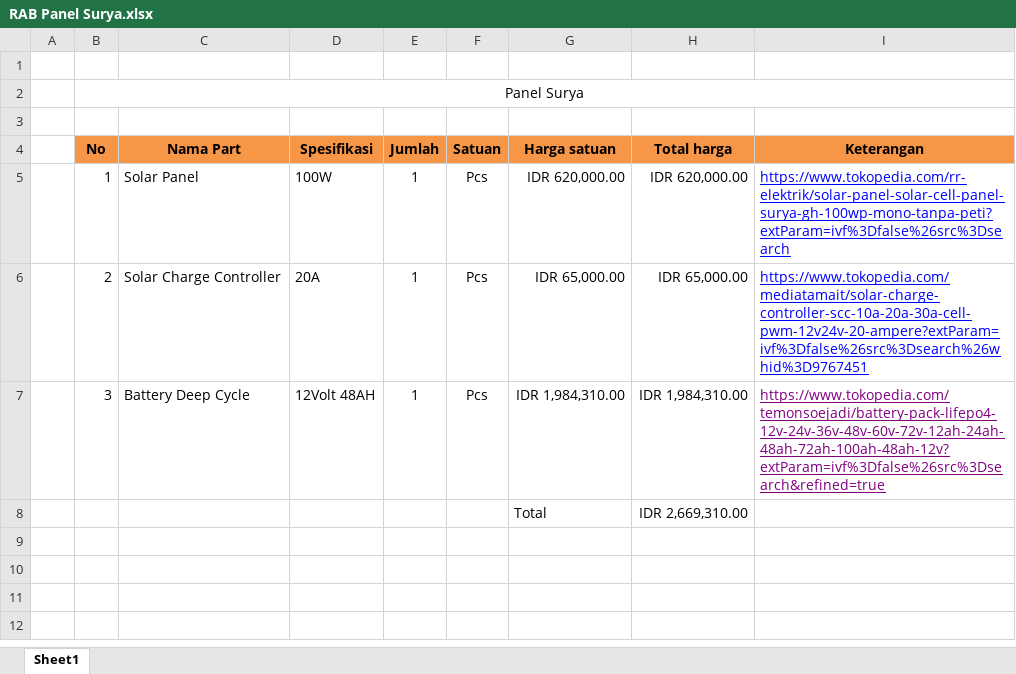
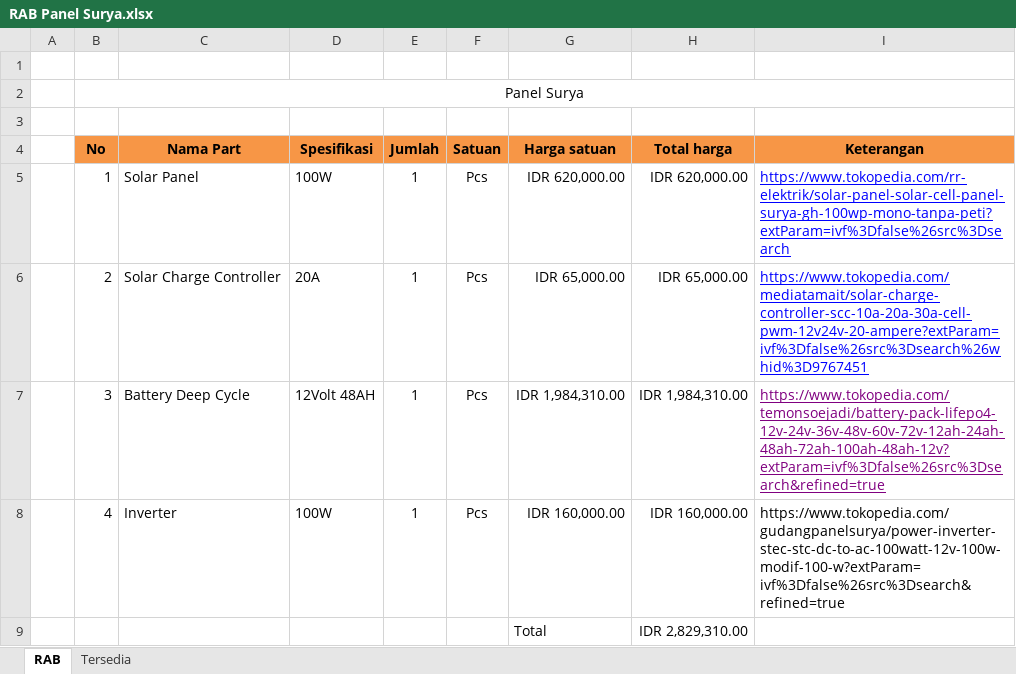
Before and after one commit to Nuur-R/Belajar-Panel-Surya, an Excel workbook: RAB Panel Surya.xlsx, sheet RAB, drawn as a sheet; values as stored, in another font and other column widths than the file's, no borders; addresses are those after the commit; the diff names each change by its address in the sheet, - before the commit and + after, or states it on an @@ line.

```diff
--- a/RAB Panel Surya.xlsx (sheet RAB)
+++ b/RAB Panel Surya.xlsx (sheet RAB)
-sheet tab: Sheet1
+sheet tab: RAB
+sheet tab: Tersedia
+row 8:  | 4 | Inverter | 100W | 1 | Pcs | IDR 160,000.00 | IDR 160,000.00 | https://www.tokopedia.com/gudangpanelsurya/power-inverter-stec-stc-dc-to-ac-100watt-12v-100w-modif-100-w?extParam=ivf%3Dfalse%26src%3Dsearch&refined=true
-H9 (Total harga): IDR 2,669,310.00
+H9 (Total harga): IDR 2,829,310.00
```
Also changed, not shown: 2 other files.
